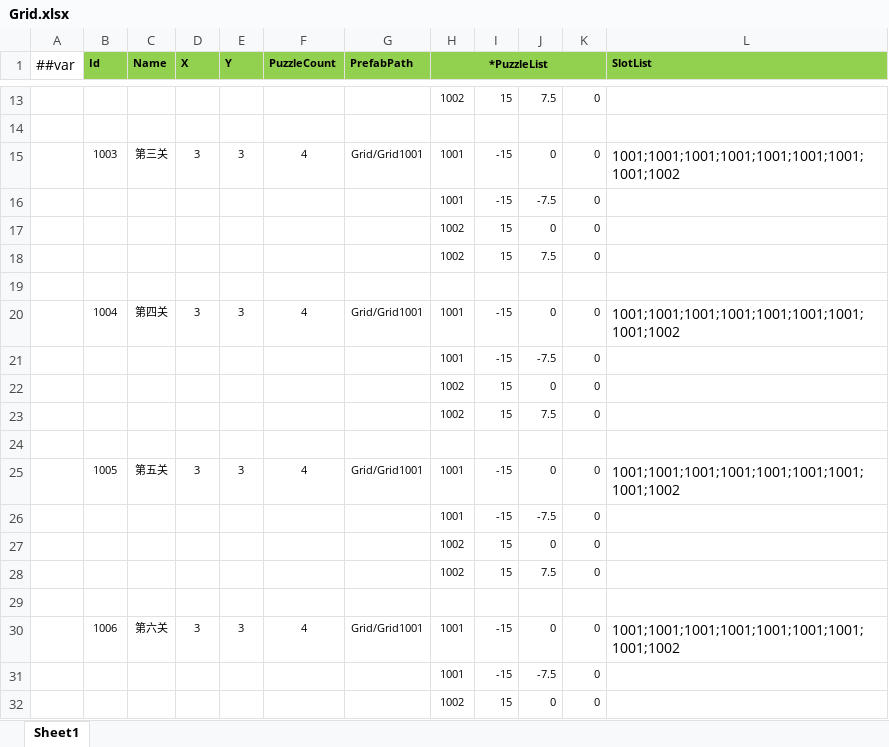
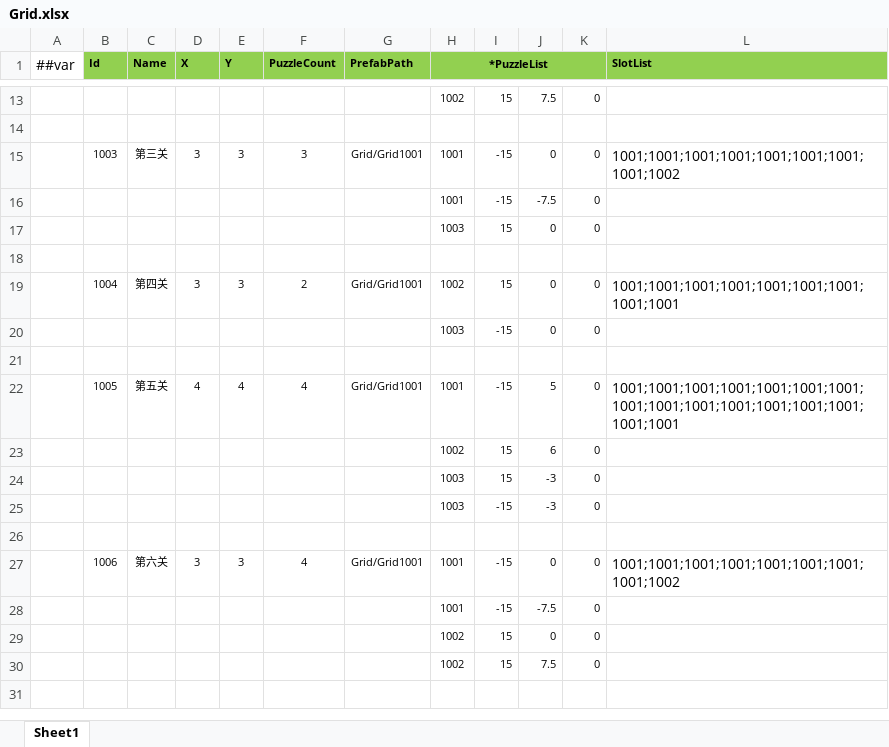
Before and after one commit to happyisgoodyeah/NewGame, an Excel workbook: Packages/cn.etetet.yiuilubangen/Luban/Config/Datas/Grid.xlsx, sheet Sheet1, drawn as a sheet; only a part is shown, gaps mark what is left out; the shorter side is filled out with more unchanged rows; values as stored, in another font and other column widths than the file's, no borders; removed rows and columns are numbered as before the commit, all else as after; the diff names each change by its address in the sheet, - before the commit and + after, or states it on an @@ line.

```diff
--- a/Packages/cn.etetet.yiuilubangen/Luban/Config/Datas/Grid.xlsx (sheet Sheet1)
+++ b/Packages/cn.etetet.yiuilubangen/Luban/Config/Datas/Grid.xlsx (sheet Sheet1)
-F15 (PuzzleCount): 4
+F15 (PuzzleCount): 3
-H17 (*PuzzleList): 1002
+H17 (*PuzzleList): 1003
-row 18:  |  |  |  |  |  |  | 1002 | 15 | 7.5 | 0
-F19 (PuzzleCount): 4
+F19 (PuzzleCount): 2
-H19 (*PuzzleList): 1001
+H19 (*PuzzleList): 1002
-I19: -15
+I19: 15
-L19 (SlotList): 1001;1001;1001;1001;1001;1001;1001;1001;1002
+L19 (SlotList): 1001;1001;1001;1001;1001;1001;1001;1001;1001
-H20 (*PuzzleList): 1001
+H20 (*PuzzleList): 1003
-J20: -7.5
+J20: 0
-row 22:  |  |  |  |  |  |  | 1002 | 15 | 0 | 0
-row 23:  |  |  |  |  |  |  | 1002 | 15 | 7.5 | 0
-D22 (X): 3
+D22 (X): 4
-E22 (Y): 3
+E22 (Y): 4
-J22: 0
+J22: 5
-L22 (SlotList): 1001;1001;1001;1001;1001;1001;1001;1001;1002
+L22 (SlotList): 1001;1001;1001;1001;1001;1001;1001;1001;1001;1001;1001;1001;1001;1001;1001;1001
-row 26:  |  |  |  |  |  |  | 1001 | -15 | -7.5 | 0
-J23: 0
+J23: 6
-H24 (*PuzzleList): 1002
+H24 (*PuzzleList): 1003
-J24: 7.5
+J24: -3
+row 25:  |  |  |  |  |  |  | 1003 | -15 | -3 | 0
```
Also changed, not shown: Packages/cn.etetet.yiuilubangen/Luban/Config/Datas/Puzzle.xlsx, 42 other files.
